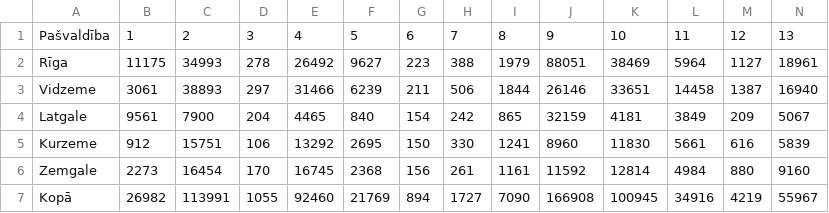
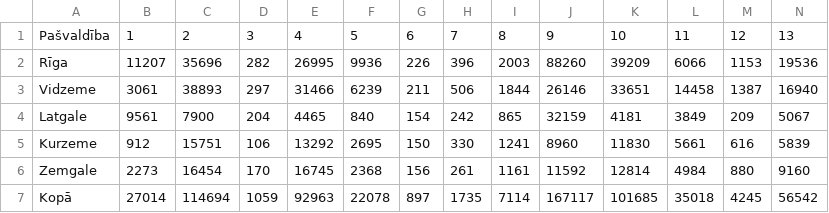
Before and after one commit to djhurio/sv2018, a CSV file: data/dat_rez_part_apg.csv, drawn as a sheet; only a part is shown; the diff covers the shown part only; the diff names each change by its address in the sheet, - before the commit and + after, or states it on an @@ line.

```diff
--- a/data/dat_rez_part_apg.csv
+++ b/data/dat_rez_part_apg.csv
-B2: 11175
+B2: 11207
-C2: 34993
+C2: 35696
-D2: 278
+D2: 282
-E2: 26492
+E2: 26995
-F2: 9627
+F2: 9936
-G2: 223
+G2: 226
-H2: 388
+H2: 396
-I2: 1979
+I2: 2003
-J2: 88051
+J2: 88260
-K2: 38469
+K2: 39209
-L2: 5964
+L2: 6066
-M2: 1127
+M2: 1153
-N2: 18961
+N2: 19536
-B7: 26982
+B7: 27014
-C7: 113991
+C7: 114694
-D7: 1055
+D7: 1059
-E7: 92460
+E7: 92963
-F7: 21769
+F7: 22078
-G7: 894
+G7: 897
-H7: 1727
+H7: 1735
-I7: 7090
+I7: 7114
-J7: 166908
+J7: 167117
-K7: 100945
+K7: 101685
-L7: 34916
+L7: 35018
-M7: 4219
+M7: 4245
-N7: 55967
+N7: 56542
```
Also changed, not shown: 8 edited cells elsewhere in this file, data/dat_rez_part.csv, results/tab_dep.csv, 2 other files.
